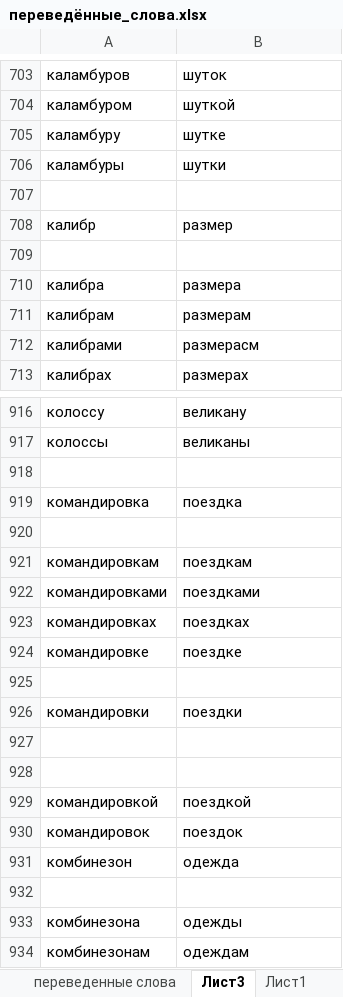
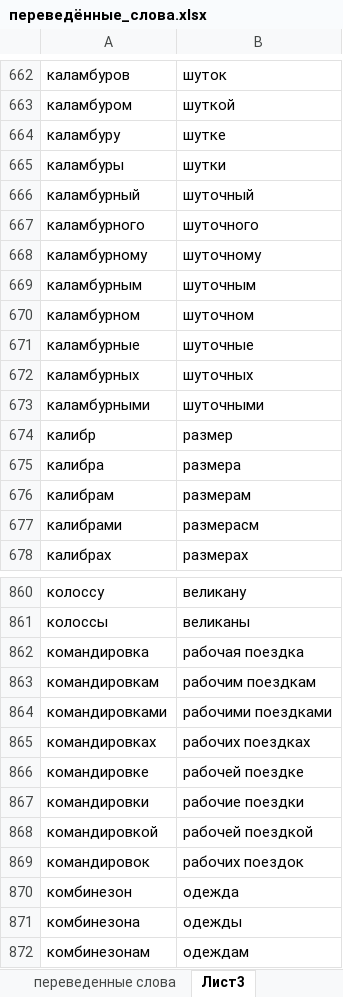
Before and after one commit to AveNRU/text_changer, an Excel workbook: словари/переведённые_слова.xlsx, sheet Лист3, drawn as a sheet; only a part is shown, gaps mark what is left out; values as stored, in another font and other column widths than the file's, no borders; removed rows and columns are numbered as before the commit, all else as after; the diff covers the shown part only; the diff names each change by its address in the sheet, - before the commit and + after, or states it on an @@ line.

```diff
--- a/словари/переведённые_слова.xlsx (sheet Лист3)
+++ b/словари/переведённые_слова.xlsx (sheet Лист3)
-row 666: (empty)
+row 666: каламбурный | шуточный
+row 667: каламбурного | шуточного
+row 668: каламбурному | шуточному
+row 669: каламбурным | шуточным
+row 670: каламбурном | шуточном
+row 671: каламбурные | шуточные
+row 672: каламбурных | шуточных
+row 673: каламбурными | шуточными
-row 709: (empty)
-row 918: (empty)
-B862: поездка
+B862: рабочая поездка
-row 920: (empty)
-B863: поездкам
+B863: рабочим поездкам
-B864: поездками
+B864: рабочими поездками
-B865: поездках
+B865: рабочих поездках
-B866: поездке
+B866: рабочей поездке
-row 925: (empty)
-B867: поездки
+B867: рабочие поездки
-row 927: (empty)
-row 928: (empty)
-B868: поездкой
+B868: рабочей поездкой
-B869: поездок
+B869: рабочих поездок
-row 932: (empty)
```
Also changed, not shown: 29 added rows, 121 removed rows and 23 edited cells elsewhere in this sheet, sheet разделители, other sheet tabs.
